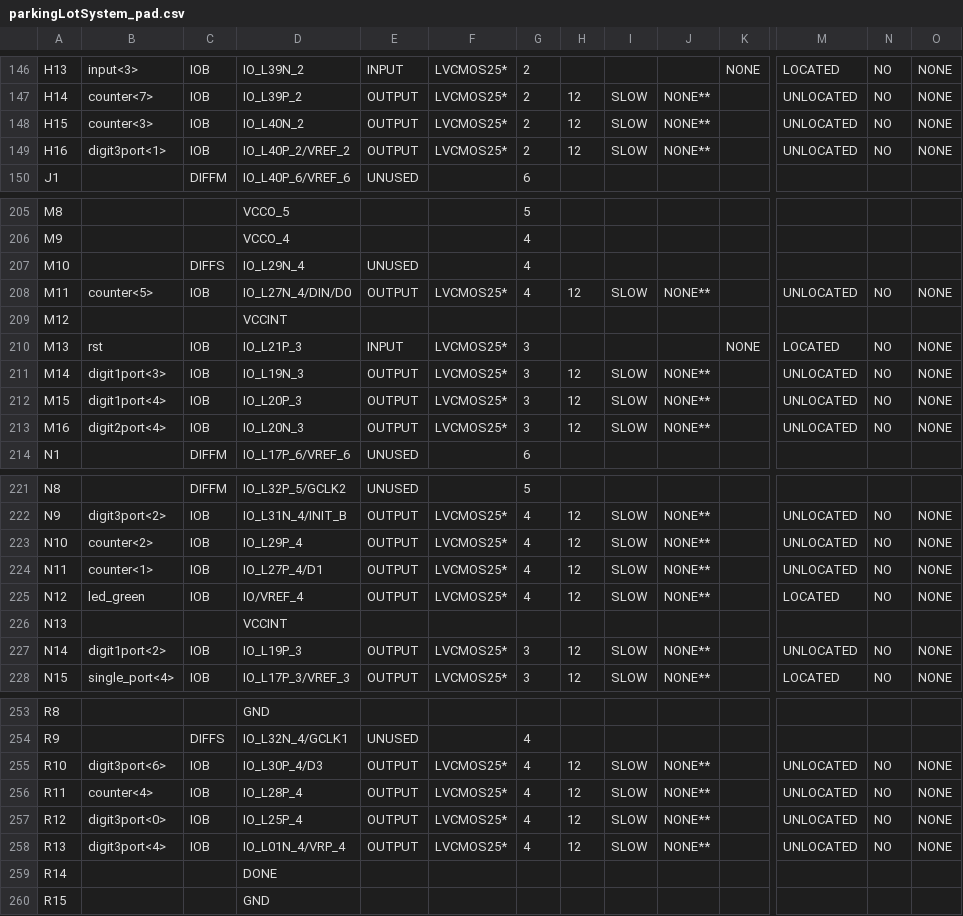
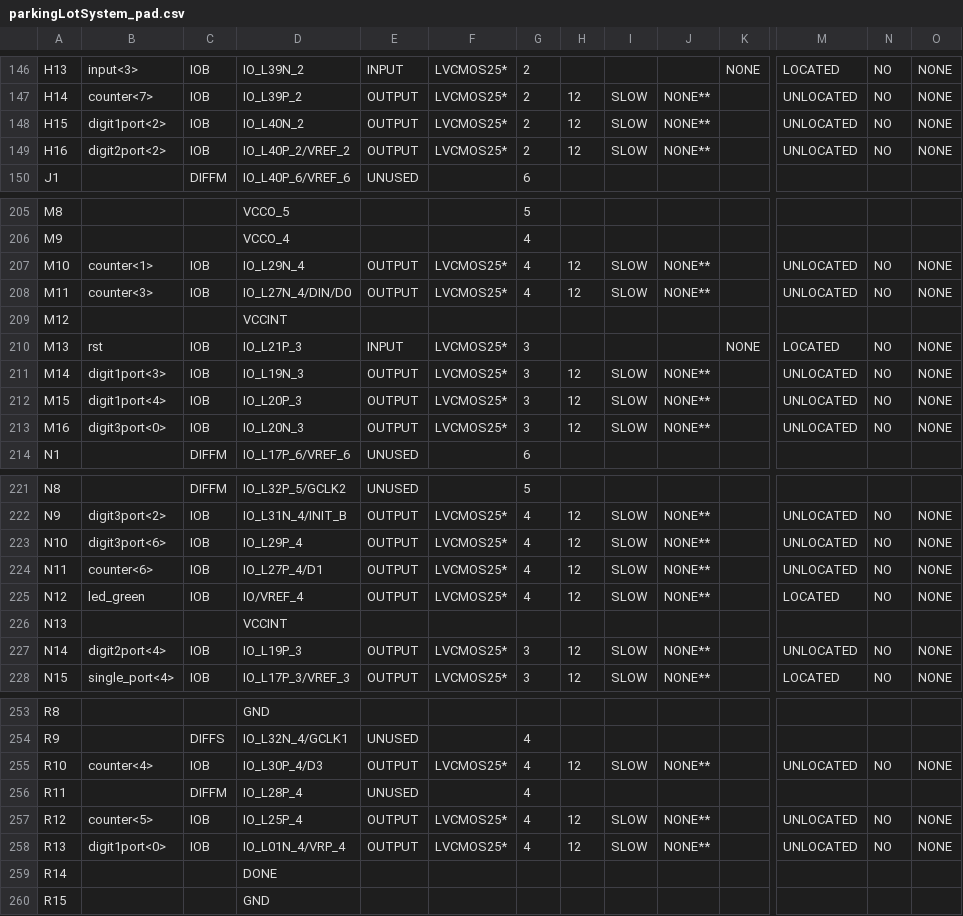
Before and after one commit to embedded-hardware-lab/Projects-Cypher, a CSV file: Hardware Engineering/Lab Project/CYPHER module/Parking_Lot_System_FPGA/Parking_Lot_System_FPGA/parkingLotSystem_pad.csv, drawn as a sheet; only a part is shown, gaps mark what is left out; the diff covers the shown part only; the diff names each change by its address in the sheet, - before the commit and + after, or states it on an @@ line.

```diff
--- a/Hardware Engineering/Lab Project/CYPHER module/Parking_Lot_System_FPGA/Parking_Lot_System_FPGA/parkingLotSystem_pad.csv
+++ b/Hardware Engineering/Lab Project/CYPHER module/Parking_Lot_System_FPGA/Parking_Lot_System_FPGA/parkingLotSystem_pad.csv
-B148: counter<3>
+B148: digit1port<2>
-B149: digit3port<1>
+B149: digit2port<2>
-B207: (empty)
+B207: counter<1>
-C207: DIFFS
+C207: IOB
-E207: UNUSED
+E207: OUTPUT
-F207: (empty)
+F207: LVCMOS25*
-H207: (empty)
+H207: 12
-I207: (empty)
+I207: SLOW
-J207: (empty)
+J207: NONE**
-M207: (empty)
+M207: UNLOCATED
-N207: (empty)
+N207: NO
-O207: (empty)
+O207: NONE
-B208: counter<5>
+B208: counter<3>
-B213: digit2port<4>
+B213: digit3port<0>
-B223: counter<2>
+B223: digit3port<6>
-B224: counter<1>
+B224: counter<6>
-B227: digit1port<2>
+B227: digit2port<4>
-B255: digit3port<6>
+B255: counter<4>
-B256: counter<4>
+B256: (empty)
-C256: IOB
+C256: DIFFM
-E256: OUTPUT
+E256: UNUSED
-F256: LVCMOS25*
+F256: (empty)
-H256: 12
+H256: (empty)
-I256: SLOW
+I256: (empty)
-J256: NONE**
+J256: (empty)
-M256: UNLOCATED
+M256: (empty)
-N256: NO
+N256: (empty)
-O256: NONE
+O256: (empty)
-B257: digit3port<0>
+B257: counter<5>
-B258: digit3port<4>
+B258: digit1port<0>
```
Also changed, not shown: 7 edited cells elsewhere in this file, 43 other files.
